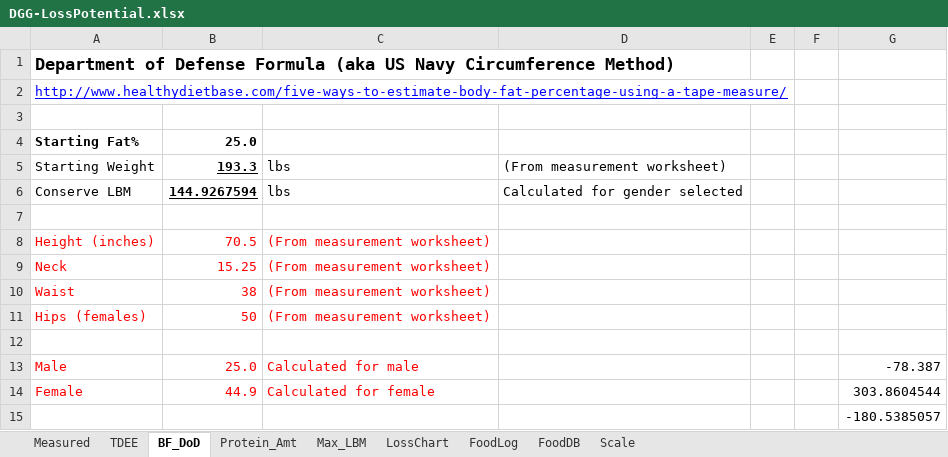
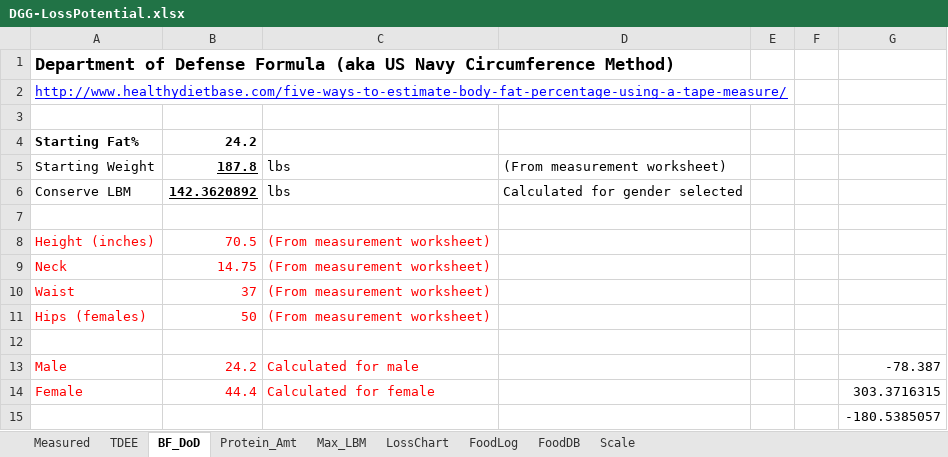
Before and after one commit to OpenKeto/KetoStuff, an Excel workbook: Calculators/Spreadsheet Calculators/DGG-LossPotential.xlsx, sheet BF_DoD, drawn as a sheet; values as stored, in another font and other column widths than the file's, no borders; the diff names each change by its address in the sheet, - before the commit and + after, or states it on an @@ line.

```diff
--- a/Calculators/Spreadsheet Calculators/DGG-LossPotential.xlsx (sheet BF_DoD)
+++ b/Calculators/Spreadsheet Calculators/DGG-LossPotential.xlsx (sheet BF_DoD)
-B4: 25.0
+B4: 24.2
-B5: 193.3
+B5: 187.8
-B6: 144.9267594
+B6: 142.3620892
-B9: 15.25
+B9: 14.75
-B10: 38
+B10: 37
-B13: 25.0
+B13: 24.2
-B14: 44.9
+B14: 44.4
-G14: 303.8604544
+G14: 303.3716315
```
Also changed, not shown: sheet LossChart, sheet FoodLog, sheet TDEE, sheet Max_LBM, sheet Measured, sheet Protein_Amt.
